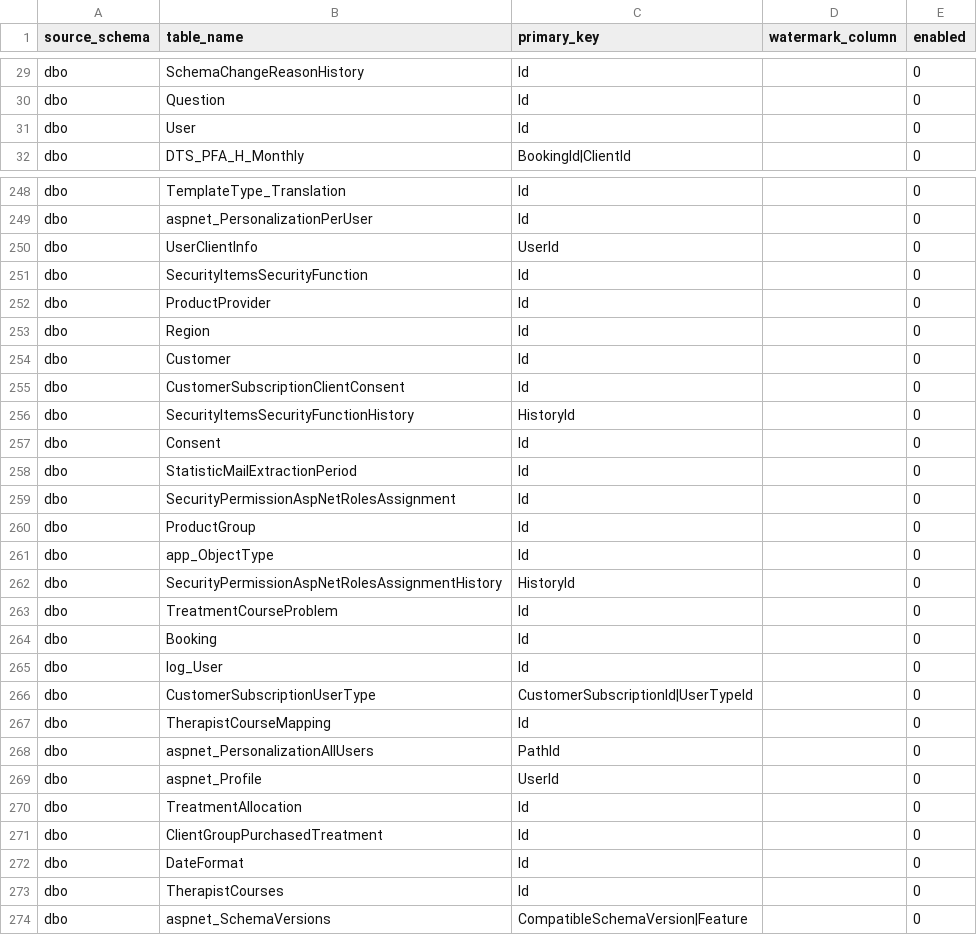
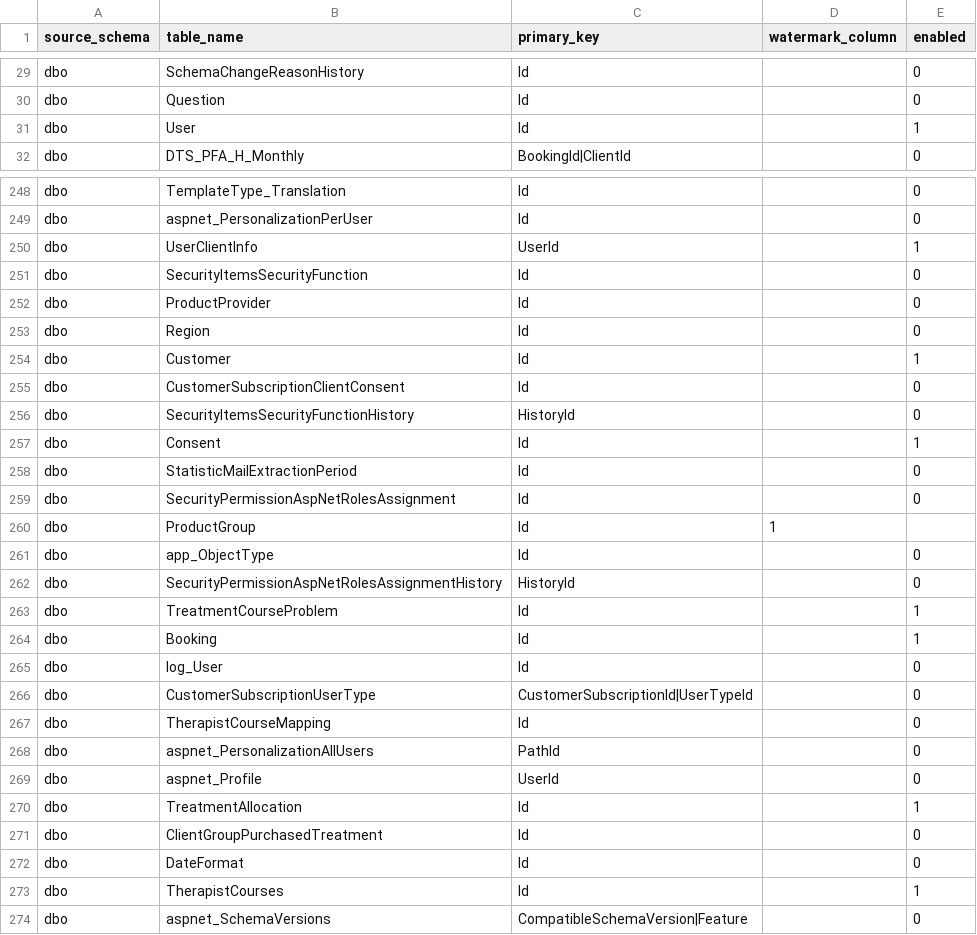
Before and after one commit to papersson/ingest, a CSV file: metadata.csv, drawn as a sheet; only a part is shown, gaps mark what is left out; the diff covers the shown part only.

```diff
--- a/metadata.csv
+++ b/metadata.csv
@@ -30,3 +30,3 @@ dbo,SchemaChangeReasonHistory,Id,,0
 dbo,Question,Id,,0
-dbo,User,Id,,0
+dbo,User,Id,,1
 dbo,DTS_PFA_H_Monthly,BookingId|ClientId,,0
@@ -249,3 +249,3 @@ dbo,TemplateType_Translation,Id,,0
 dbo,aspnet_PersonalizationPerUser,Id,,0
-dbo,UserClientInfo,UserId,,0
+dbo,UserClientInfo,UserId,,1
 dbo,SecurityItemsSecurityFunction,Id,,0
@@ -253,13 +253,13 @@ dbo,ProductProvider,Id,,0
 dbo,Region,Id,,0
-dbo,Customer,Id,,0
+dbo,Customer,Id,,1
 dbo,CustomerSubscriptionClientConsent,Id,,0
 dbo,SecurityItemsSecurityFunctionHistory,HistoryId,,0
-dbo,Consent,Id,,0
+dbo,Consent,Id,,1
 dbo,StatisticMailExtractionPeriod,Id,,0
 dbo,SecurityPermissionAspNetRolesAssignment,Id,,0
-dbo,ProductGroup,Id,,0
+dbo,ProductGroup,Id,1
 dbo,app_ObjectType,Id,,0
 dbo,SecurityPermissionAspNetRolesAssignmentHistory,HistoryId,,0
-dbo,TreatmentCourseProblem,Id,,0
-dbo,Booking,Id,,0
+dbo,TreatmentCourseProblem,Id,,1
+dbo,Booking,Id,,1
 dbo,log_User,Id,,0
@@ -269,6 +269,6 @@ dbo,aspnet_PersonalizationAllUsers,PathId,,0
 dbo,aspnet_Profile,UserId,,0
-dbo,TreatmentAllocation,Id,,0
+dbo,TreatmentAllocation,Id,,1
 dbo,ClientGroupPurchasedTreatment,Id,,0
 dbo,DateFormat,Id,,0
-dbo,TherapistCourses,Id,,0
+dbo,TherapistCourses,Id,,1
 dbo,aspnet_SchemaVersions,CompatibleSchemaVersion|Feature,,0
```
Also changed, not shown: 1 edited cell elsewhere in this file, 3 other files.
